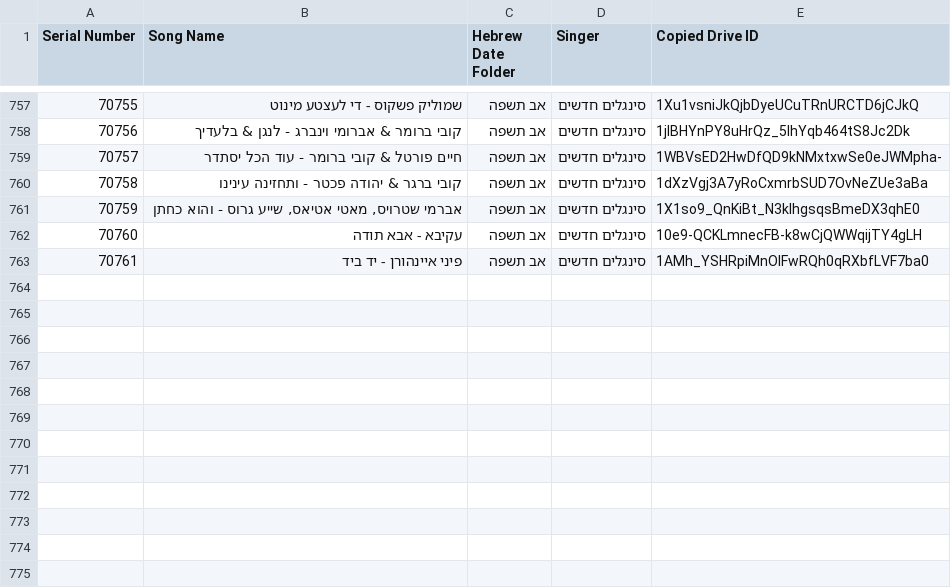
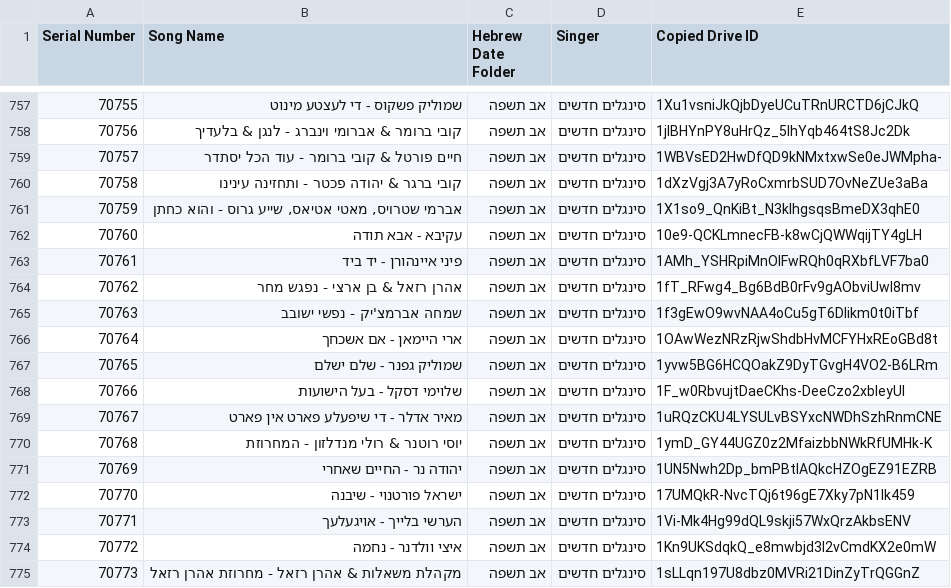
Before and after one commit to NHLOCAL/shir-bot, a CSV file: drive_data/new-songs.csv, drawn as a sheet; only a part is shown, gaps mark what is left out.

```diff
--- a/drive_data/new-songs.csv
+++ b/drive_data/new-songs.csv
@@ -763 +763,13 @@ Serial Number,Song Name,Hebrew Date Folder,Singer,Copied Drive ID
 70761,פיני איינהורן - יד ביד,אב תשפה,סינגלים חדשים,1AMh_YSHRpiMnOIFwRQh0qRXbfLVF7ba0
+70762,אהרן רזאל & בן ארצי - נפגש מחר,אב תשפה,סינגלים חדשים,1fT_RFwg4_Bg6BdB0rFv9gAObviUwl8mv
+70763,שמחה אברמצ'יק - נפשי ישובב,אב תשפה,סינגלים חדשים,1f3gEwO9wvNAA4oCu5gT6Dlikm0t0iTbf
+70764,ארי היימאן - אם אשכחך,אב תשפה,סינגלים חדשים,1OAwWezNRzRjwShdbHvMCFYHxREoGBd8t
+70765,שמוליק גפנר - שלם ישלם,אב תשפה,סינגלים חדשים,1yvw5BG6HCQOakZ9DyTGvgH4VO2-B6LRm
+70766,שלוימי דסקל - בעל הישועות,אב תשפה,סינגלים חדשים,1F_w0RbvujtDaeCKhs-DeeCzo2xbIeyUl
+70767,מאיר אדלר - די שיפעלע פארט אין פארט,אב תשפה,סינגלים חדשים,1uRQzCKU4LYSULvBSYxcNWDhSzhRnmCNE
+70768,יוסי רוטנר & רולי מנדלזון - המחרוזת,אב תשפה,סינגלים חדשים,1ymD_GY44UGZ0z2MfaizbbNWkRfUMHk-K
+70769,יהודה נר - החיים שאחרי,אב תשפה,סינגלים חדשים,1UN5Nwh2Dp_bmPBtlAQkcHZOgEZ91EZRB
+70770,ישראל פורטנוי - שיבנה,אב תשפה,סינגלים חדשים,17UMQkR-NvcTQj6t96gE7Xky7pN1Ik459
+70771,הערשי בלייך - אויגעלעך,אב תשפה,סינגלים חדשים,1Vi-Mk4Hg99dQL9skji57WxQrzAkbsENV
+70772,איצי וולדנר - נחמה,אב תשפה,סינגלים חדשים,1Kn9UKSdqkQ_e8mwbjd3I2vCmdKX2e0mW
+70773,מקהלת משאלות & אהרן רזאל - מחרוזת אהרן רזאל,אב תשפה,סינגלים חדשים,1sLLqn197U8dbz0MVRi21DinZyTrQGGnZ
```
Also changed, not shown: 2 other files.
